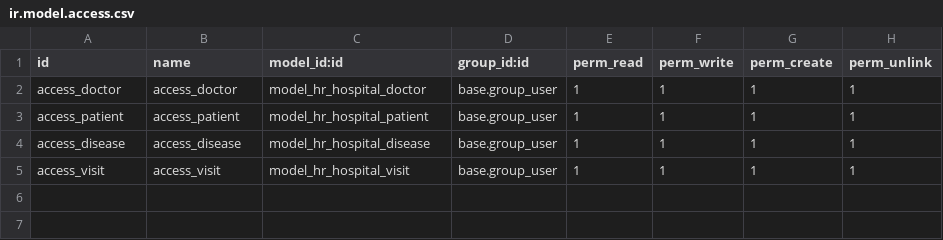
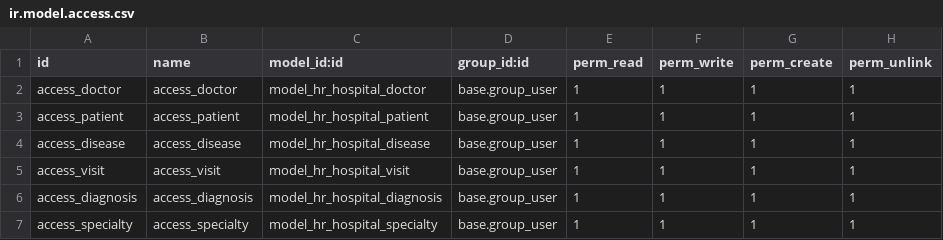
Before and after one commit to tendil/demo_odoo_project_2, a CSV file: hr_hospital/security/ir.model.access.csv, drawn as a sheet.

```diff
--- a/hr_hospital/security/ir.model.access.csv
+++ b/hr_hospital/security/ir.model.access.csv
@@ -5 +5,3 @@ access_disease,access_disease,model_hr_hospital_disease,base.group_user,1,1,1,1
 access_visit,access_visit,model_hr_hospital_visit,base.group_user,1,1,1,1
+access_diagnosis,access_diagnosis,model_hr_hospital_diagnosis,base.group_user,1,1,1,1
+access_specialty,access_specialty,model_hr_hospital_specialty,base.group_user,1,1,1,1
```
Also changed, not shown: 15 other files.
